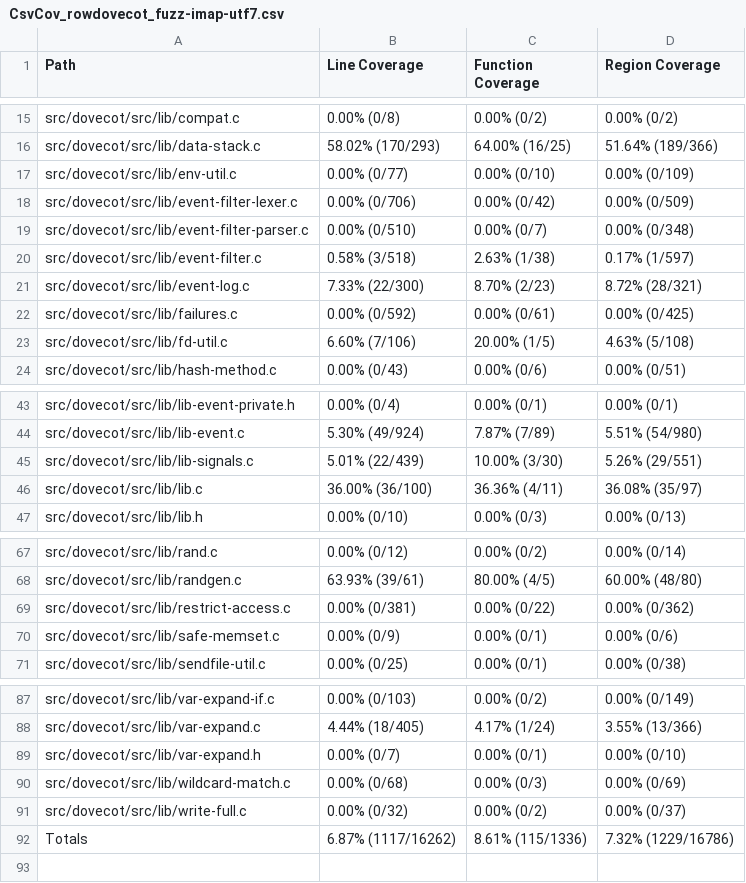
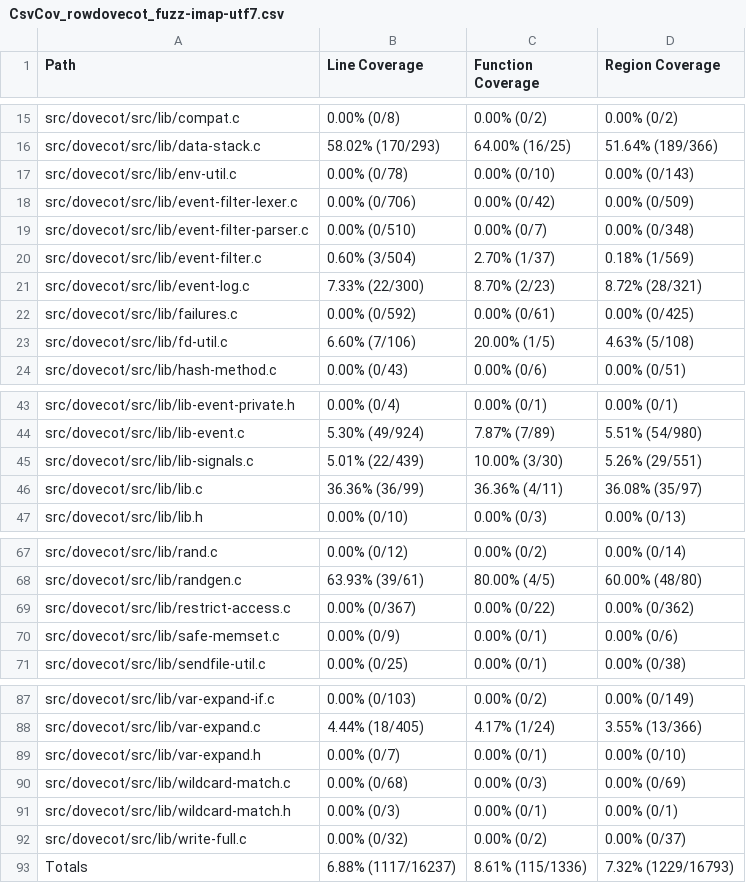
Before and after one commit to workerTmp/liossa_1, a CSV file: myWeb/CsvCov_rowdovecot_fuzz-imap-utf7.csv, drawn as a sheet; only a part is shown, gaps mark what is left out.

```diff
--- a/myWeb/CsvCov_rowdovecot_fuzz-imap-utf7.csv
+++ b/myWeb/CsvCov_rowdovecot_fuzz-imap-utf7.csv
@@ -16,6 +16,6 @@ src/dovecot/src/lib/compat.c,0.00% (0/8),0.00% (0/2),0.00% (0/2)
 src/dovecot/src/lib/data-stack.c,58.02% (170/293),64.00% (16/25),51.64% (189/366)
-src/dovecot/src/lib/env-util.c,0.00% (0/77),0.00% (0/10),0.00% (0/109)
+src/dovecot/src/lib/env-util.c,0.00% (0/78),0.00% (0/10),0.00% (0/143)
 src/dovecot/src/lib/event-filter-lexer.c,0.00% (0/706),0.00% (0/42),0.00% (0/509)
 src/dovecot/src/lib/event-filter-parser.c,0.00% (0/510),0.00% (0/7),0.00% (0/348)
-src/dovecot/src/lib/event-filter.c,0.58% (3/518),2.63% (1/38),0.17% (1/597)
+src/dovecot/src/lib/event-filter.c,0.60% (3/504),2.70% (1/37),0.18% (1/569)
 src/dovecot/src/lib/event-log.c,7.33% (22/300),8.70% (2/23),8.72% (28/321)
@@ -45,3 +45,3 @@ src/dovecot/src/lib/lib-event.c,5.30% (49/924),7.87% (7/89),5.51% (54/980)
 src/dovecot/src/lib/lib-signals.c,5.01% (22/439),10.00% (3/30),5.26% (29/551)
-src/dovecot/src/lib/lib.c,36.00% (36/100),36.36% (4/11),36.08% (35/97)
+src/dovecot/src/lib/lib.c,36.36% (36/99),36.36% (4/11),36.08% (35/97)
 src/dovecot/src/lib/lib.h,0.00% (0/10),0.00% (0/3),0.00% (0/13)
@@ -68,3 +68,3 @@ src/dovecot/src/lib/rand.c,0.00% (0/12),0.00% (0/2),0.00% (0/14)
 src/dovecot/src/lib/randgen.c,63.93% (39/61),80.00% (4/5),60.00% (48/80)
-src/dovecot/src/lib/restrict-access.c,0.00% (0/381),0.00% (0/22),0.00% (0/362)
+src/dovecot/src/lib/restrict-access.c,0.00% (0/367),0.00% (0/22),0.00% (0/362)
 src/dovecot/src/lib/safe-memset.c,0.00% (0/9),0.00% (0/1),0.00% (0/6)
@@ -90,3 +90,4 @@ src/dovecot/src/lib/var-expand.h,0.00% (0/7),0.00% (0/1),0.00% (0/10)
 src/dovecot/src/lib/wildcard-match.c,0.00% (0/68),0.00% (0/3),0.00% (0/69)
+src/dovecot/src/lib/wildcard-match.h,0.00% (0/3),0.00% (0/1),0.00% (0/1)
 src/dovecot/src/lib/write-full.c,0.00% (0/32),0.00% (0/2),0.00% (0/37)
-Totals,6.87% (1117/16262),8.61% (115/1336),7.32% (1229/16786)
+Totals,6.88% (1117/16237),8.61% (115/1336),7.32% (1229/16793)
```
Also changed, not shown: 2 other files.
